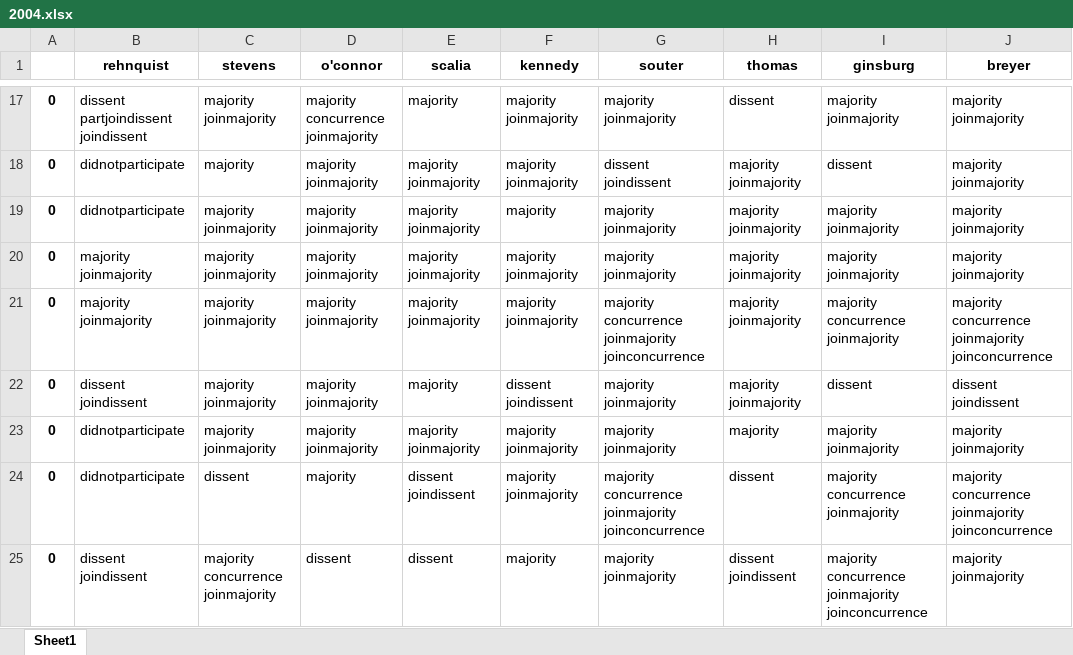
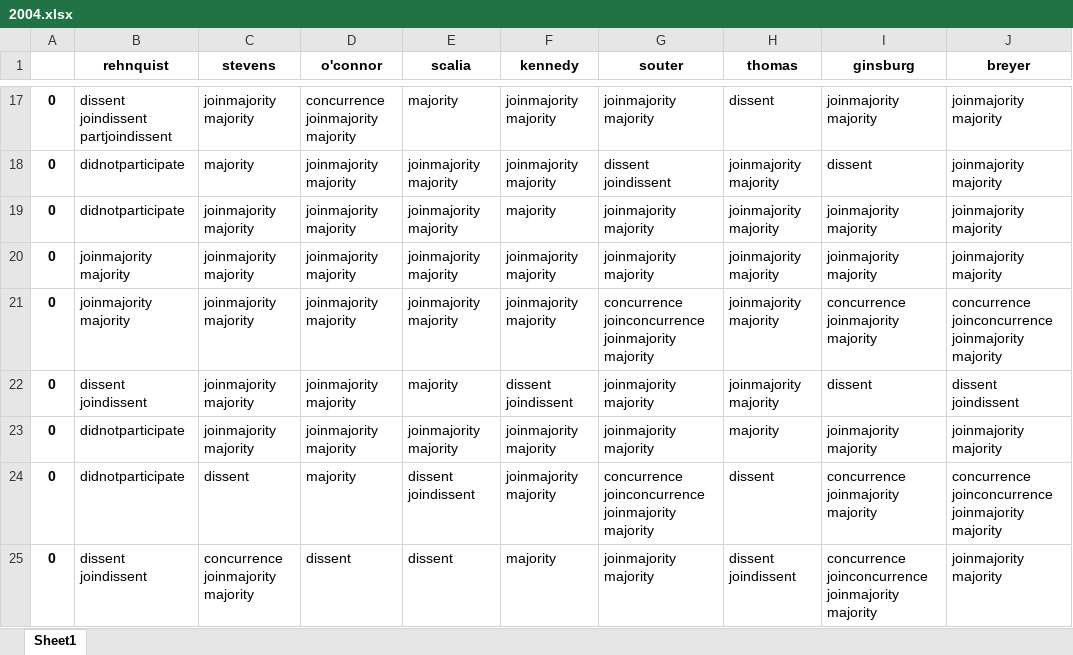
Before and after one commit to azdaly/SupremeCourtRepo, an Excel workbook: opinions/parsed_wiki_data/2004.xlsx, sheet Sheet1, drawn as a sheet; only a part is shown, gaps mark what is left out; values as stored, in another font and other column widths than the file's, no borders; the diff covers the shown part only; the diff names each change by its address in the sheet, - before the commit and + after, or states it on an @@ line.

```diff
--- a/opinions/parsed_wiki_data/2004.xlsx (sheet Sheet1)
+++ b/opinions/parsed_wiki_data/2004.xlsx (sheet Sheet1)
-B17 (rehnquist): dissent partjoindissent joindissent
+B17 (rehnquist): dissent joindissent partjoindissent
-C17 (stevens): majority joinmajority
+C17 (stevens): joinmajority majority
-D17 (o'connor): majority concurrence joinmajority
+D17 (o'connor): concurrence joinmajority majority
-F17:F18 (kennedy): majority joinmajority
+F17:F18 (kennedy): joinmajority majority
-G17 (souter): majority joinmajority
+G17 (souter): joinmajority majority
-I17 (ginsburg): majority joinmajority
+I17 (ginsburg): joinmajority majority
-J17:J20 (breyer): majority joinmajority
+J17:J20 (breyer): joinmajority majority
-D18:D23 (o'connor): majority joinmajority
+D18:D23 (o'connor): joinmajority majority
-E18:E21 (scalia): majority joinmajority
+E18:E21 (scalia): joinmajority majority
-H18:H22 (thomas): majority joinmajority
+H18:H22 (thomas): joinmajority majority
-C19:C23 (stevens): majority joinmajority
+C19:C23 (stevens): joinmajority majority
-G19:G20 (souter): majority joinmajority
+G19:G20 (souter): joinmajority majority
-I19:I20 (ginsburg): majority joinmajority
+I19:I20 (ginsburg): joinmajority majority
-B20:B21 (rehnquist): majority joinmajority
+B20:B21 (rehnquist): joinmajority majority
-F20:F21 (kennedy): majority joinmajority
+F20:F21 (kennedy): joinmajority majority
-G21 (souter): majority concurrence joinmajority joinconcurrence
+G21 (souter): concurrence joinconcurrence joinmajority majority
-I21 (ginsburg): majority concurrence joinmajority
+I21 (ginsburg): concurrence joinmajority majority
-J21 (breyer): majority concurrence joinmajority joinconcurrence
+J21 (breyer): concurrence joinconcurrence joinmajority majority
-G22:G23 (souter): majority joinmajority
+G22:G23 (souter): joinmajority majority
-E23 (scalia): majority joinmajority
+E23 (scalia): joinmajority majority
-F23:F24 (kennedy): majority joinmajority
+F23:F24 (kennedy): joinmajority majority
-I23 (ginsburg): majority joinmajority
+I23 (ginsburg): joinmajority majority
-J23 (breyer): majority joinmajority
+J23 (breyer): joinmajority majority
-G24 (souter): majority concurrence joinmajority joinconcurrence
+G24 (souter): concurrence joinconcurrence joinmajority majority
-I24 (ginsburg): majority concurrence joinmajority
+I24 (ginsburg): concurrence joinmajority majority
-J24 (breyer): majority concurrence joinmajority joinconcurrence
+J24 (breyer): concurrence joinconcurrence joinmajority majority
-C25 (stevens): majority concurrence joinmajority
+C25 (stevens): concurrence joinmajority majority
-G25 (souter): majority joinmajority
+G25 (souter): joinmajority majority
-I25 (ginsburg): majority concurrence joinmajority joinconcurrence
+I25 (ginsburg): concurrence joinconcurrence joinmajority majority
-J25 (breyer): majority joinmajority
+J25 (breyer): joinmajority majority
```
Also changed, not shown: 435 edited cells elsewhere in this sheet, opinions/parsed_wiki_data/1999.xlsx, opinions/parsed_wiki_data/2003.xlsx, 24 other files.
